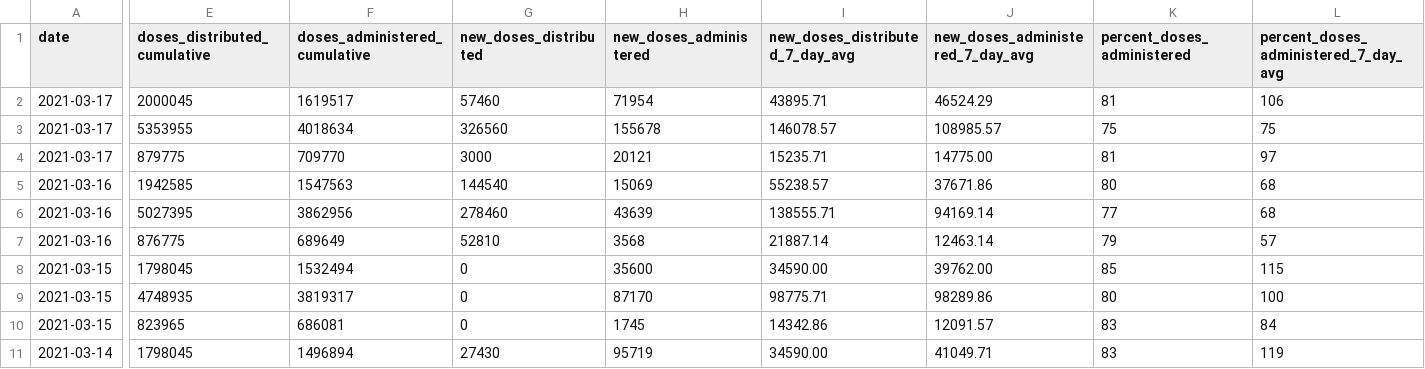
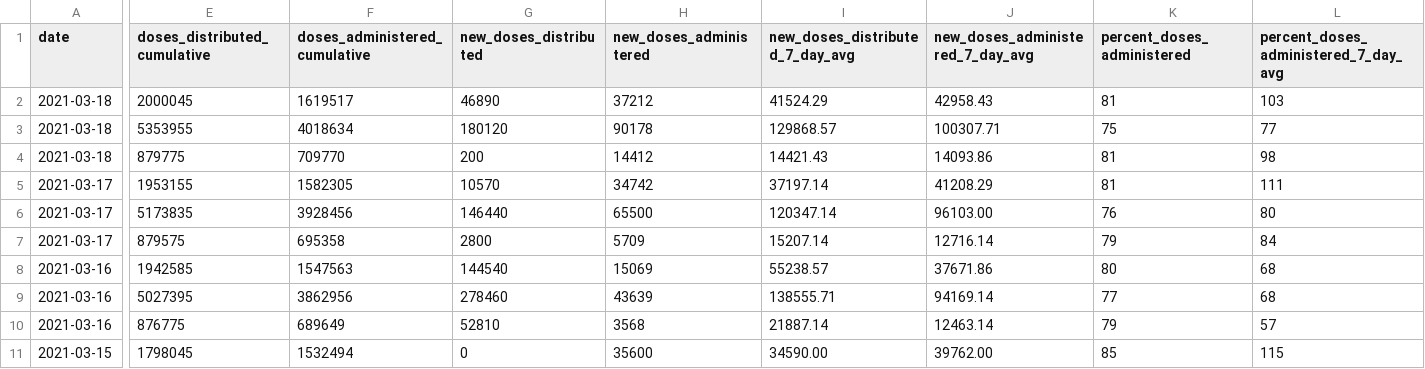
Before and after one commit to louisvillepublicmedia/COVID-Data, a CSV file: vaccine-data-ohio-valley - Sheet1.csv, drawn as a sheet; only a part is shown, gaps mark what is left out; the shorter side is filled out with more unchanged rows; addresses are those after the commit; rows hold the shown columns only; the diff names each change by its address in the sheet, - before the commit and + after, or states it on an @@ line.

Commit message:
March 19 commit

```diff
--- a/vaccine-data-ohio-valley - Sheet1.csv
+++ b/vaccine-data-ohio-valley - Sheet1.csv
+row 2: 2021-03-18 | 2000045 | 1619517 | 46890 | 37212 | 41524.29 | 42958.43 | 81 | 103
+row 3: 2021-03-18 | 5353955 | 4018634 | 180120 | 90178 | 129868.57 | 100307.71 | 75 | 77
+row 4: 2021-03-18 | 879775 | 709770 | 200 | 14412 | 14421.43 | 14093.86 | 81 | 98
-E5 (doses_distributed_cumulative): 2000045
+E5 (doses_distributed_cumulative): 1953155
-F5 (doses_administered_cumulative): 1619517
+F5 (doses_administered_cumulative): 1582305
-G5 (new_doses_distributed): 57460
+G5 (new_doses_distributed): 10570
-H5 (new_doses_administered): 71954
+H5 (new_doses_administered): 34742
-I5 (new_doses_distributed_7_day_avg): 43895.71
+I5 (new_doses_distributed_7_day_avg): 37197.14
-J5 (new_doses_administered_7_day_avg): 46524.29
+J5 (new_doses_administered_7_day_avg): 41208.29
-L5: 106
+L5: 111
-E6 (doses_distributed_cumulative): 5353955
+E6 (doses_distributed_cumulative): 5173835
-F6 (doses_administered_cumulative): 4018634
+F6 (doses_administered_cumulative): 3928456
-G6 (new_doses_distributed): 326560
+G6 (new_doses_distributed): 146440
-H6 (new_doses_administered): 155678
+H6 (new_doses_administered): 65500
-I6 (new_doses_distributed_7_day_avg): 146078.57
+I6 (new_doses_distributed_7_day_avg): 120347.14
-J6 (new_doses_administered_7_day_avg): 108985.57
+J6 (new_doses_administered_7_day_avg): 96103.00
-K6 (percent_doses_administered): 75
+K6 (percent_doses_administered): 76
-L6: 75
+L6: 80
-E7 (doses_distributed_cumulative): 879775
+E7 (doses_distributed_cumulative): 879575
-F7 (doses_administered_cumulative): 709770
+F7 (doses_administered_cumulative): 695358
-G7 (new_doses_distributed): 3000
+G7 (new_doses_distributed): 2800
-H7 (new_doses_administered): 20121
+H7 (new_doses_administered): 5709
-I7 (new_doses_distributed_7_day_avg): 15235.71
+I7 (new_doses_distributed_7_day_avg): 15207.14
-J7 (new_doses_administered_7_day_avg): 14775.00
+J7 (new_doses_administered_7_day_avg): 12716.14
-K7 (percent_doses_administered): 81
+K7 (percent_doses_administered): 79
-L7: 97
+L7: 84
```
